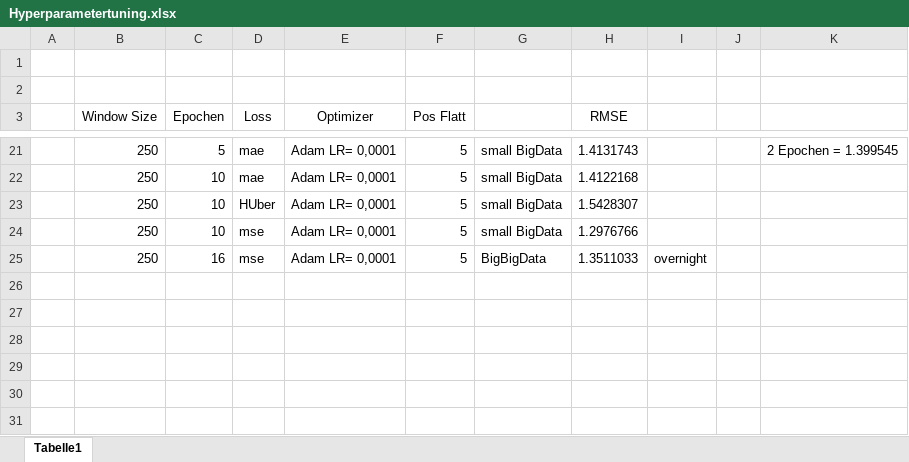
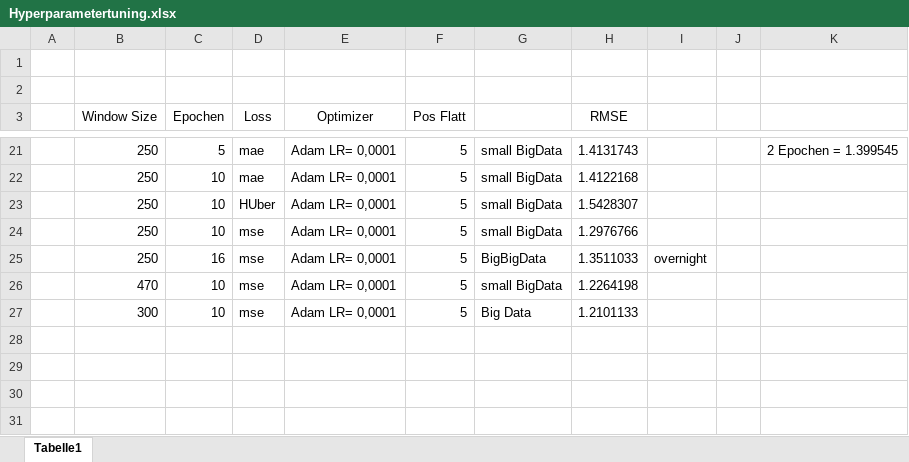
Before and after one commit to BjSeen/UnitedPythons, an Excel workbook: Hyperparametertuning.xlsx, sheet Tabelle1, drawn as a sheet; only a part is shown, gaps mark what is left out; values as stored, in another font and other column widths than the file's, no borders; the diff names each change by its address in the sheet, - before the commit and + after, or states it on an @@ line.

```diff
--- a/Hyperparametertuning.xlsx (sheet Tabelle1)
+++ b/Hyperparametertuning.xlsx (sheet Tabelle1)
-row 26: (empty)
+row 26:  | 470 | 10 | mse | Adam LR= 0,0001 | 5 | small BigData | 1.2264198
-row 27: (empty)
+row 27:  | 300 | 10 | mse | Adam LR= 0,0001 | 5 | Big Data | 1.2101133
```
Also changed, not shown: 12 other files.
